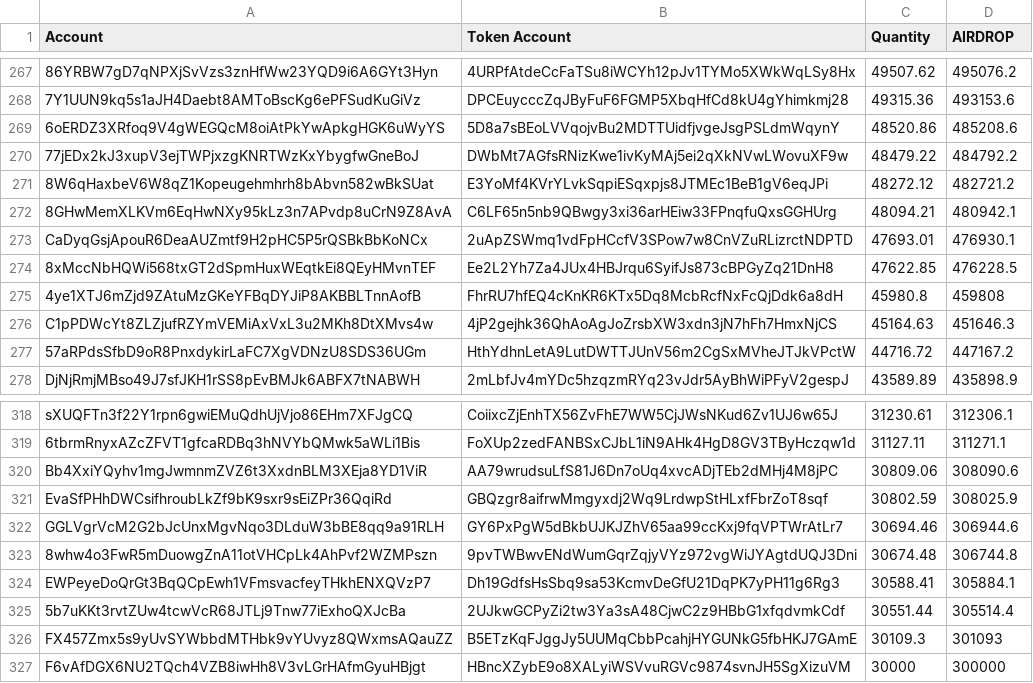
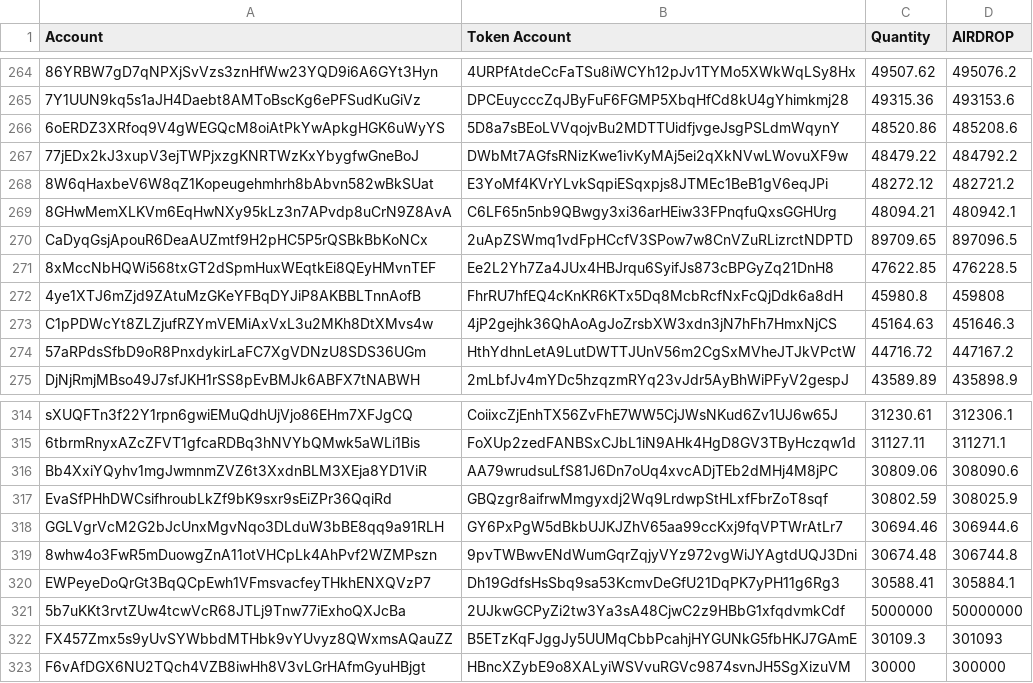
Before and after one commit to elizafinance/prod-one, a CSV file: 10_1AIR - Sheet1.csv, drawn as a sheet; only a part is shown, gaps mark what is left out; addresses are those after the commit; the diff covers the shown part only; the diff names each change by its address in the sheet, - before the commit and + after, or states it on an @@ line.

```diff
--- a/10_1AIR - Sheet1.csv
+++ b/10_1AIR - Sheet1.csv
-C270 (Quantity): 47693.01
+C270 (Quantity): 89709.65
-D270 (AIRDROP): 476930.1
+D270 (AIRDROP): 897096.5
-C321 (Quantity): 30551.44
+C321 (Quantity): 5000000
-D321 (AIRDROP): 305514.4
+D321 (AIRDROP): 50000000
```
Also changed, not shown: 4 removed rows and 8 edited cells elsewhere in this file, 6 other files.
